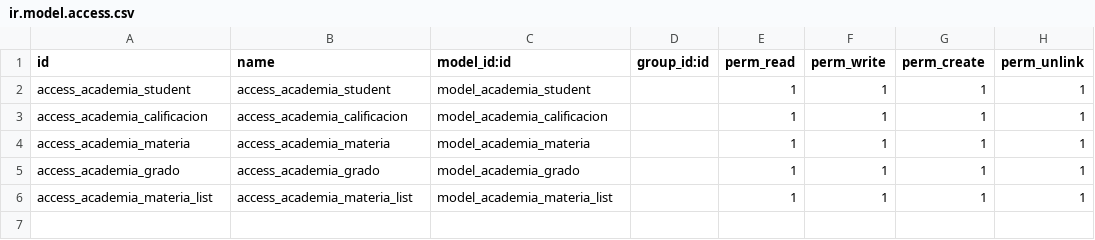
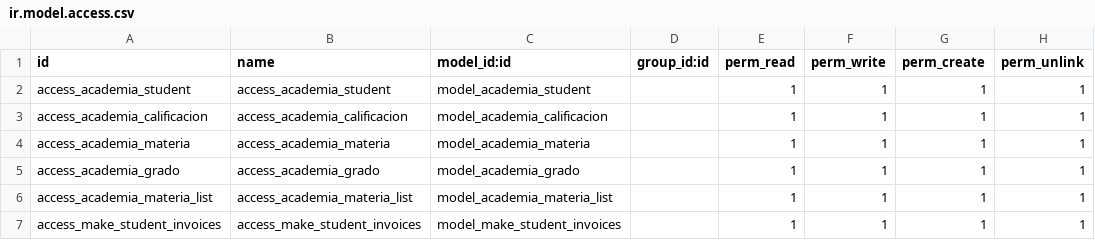
Before and after one commit to DavidRodri2/odoo-practica, a CSV file: odoo_practicas/security/ir.model.access.csv, drawn as a sheet; the diff names each change by its address in the sheet, - before the commit and + after, or states it on an @@ line.

Commit message:
[IMP] odoo_practicas_2: video 8

```diff
--- a/odoo_practicas/security/ir.model.access.csv
+++ b/odoo_practicas/security/ir.model.access.csv
+row 7: access_make_student_invoices | access_make_student_invoices | model_make_student_invoices |  | 1 | 1 | 1 | 1
```
Also changed, not shown: 2 other files.
